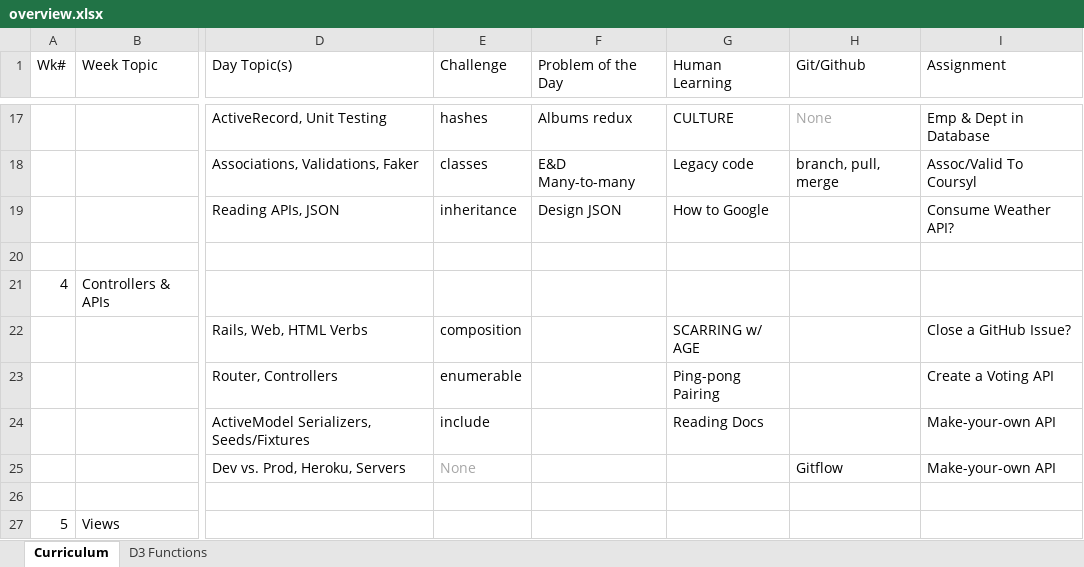
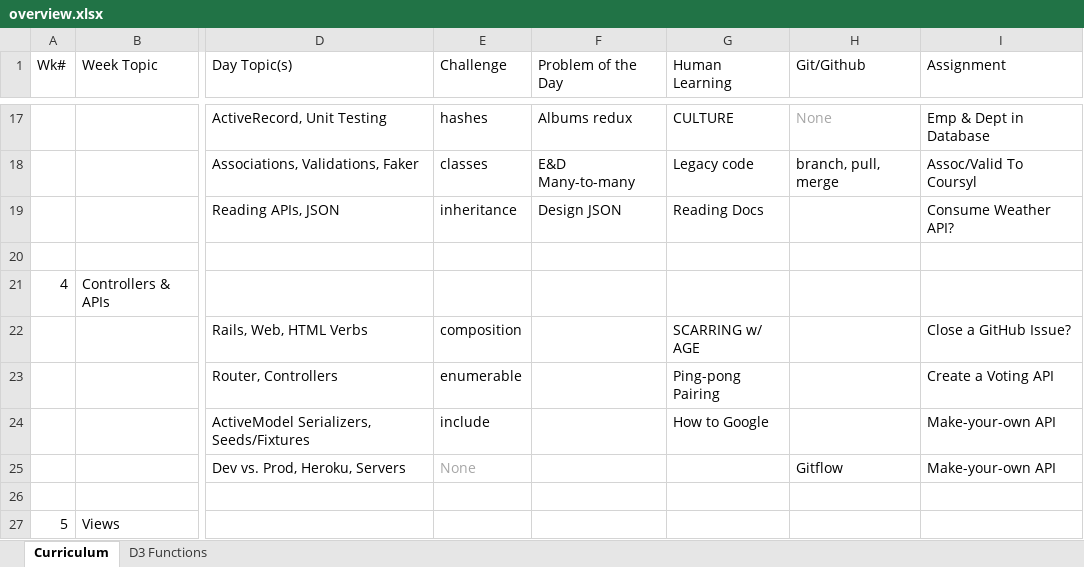
Before and after one commit to tiyd-rails-2015-05/tiyd-rails-2015-05.github.io, an Excel workbook: during/overview.xlsx, sheet Curriculum, drawn as a sheet; only a part is shown, gaps mark what is left out; values as stored, in another font and other column widths than the file's, no borders; the diff names each change by its address in the sheet, - before the commit and + after, or states it on an @@ line.

Commit message:
Complete week 3.

```diff
--- a/during/overview.xlsx (sheet Curriculum)
+++ b/during/overview.xlsx (sheet Curriculum)
-G19 (Human Learning): How to Google
+G19 (Human Learning): Reading Docs
-G24 (Human Learning): Reading Docs
+G24 (Human Learning): How to Google
```
Also changed, not shown: 1 other file.
